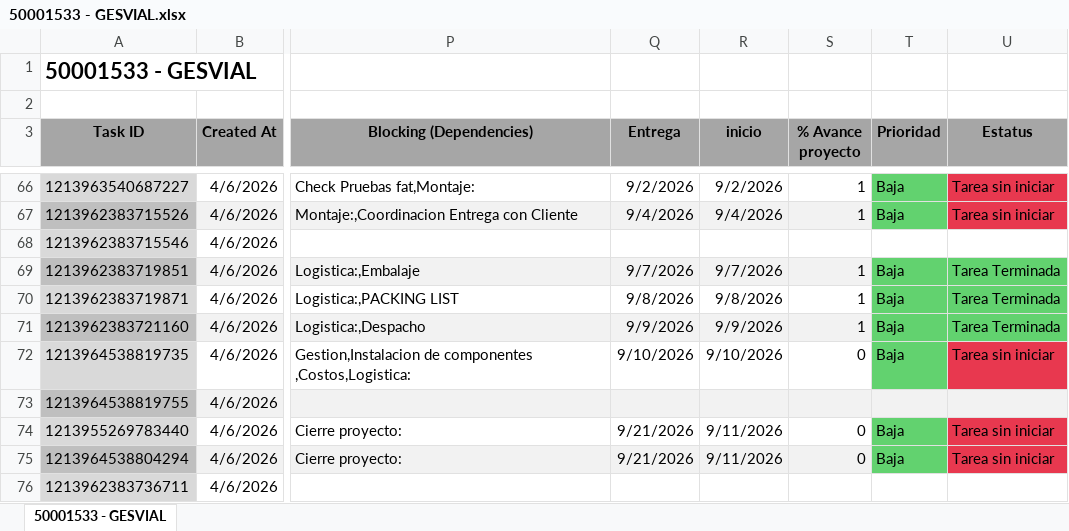
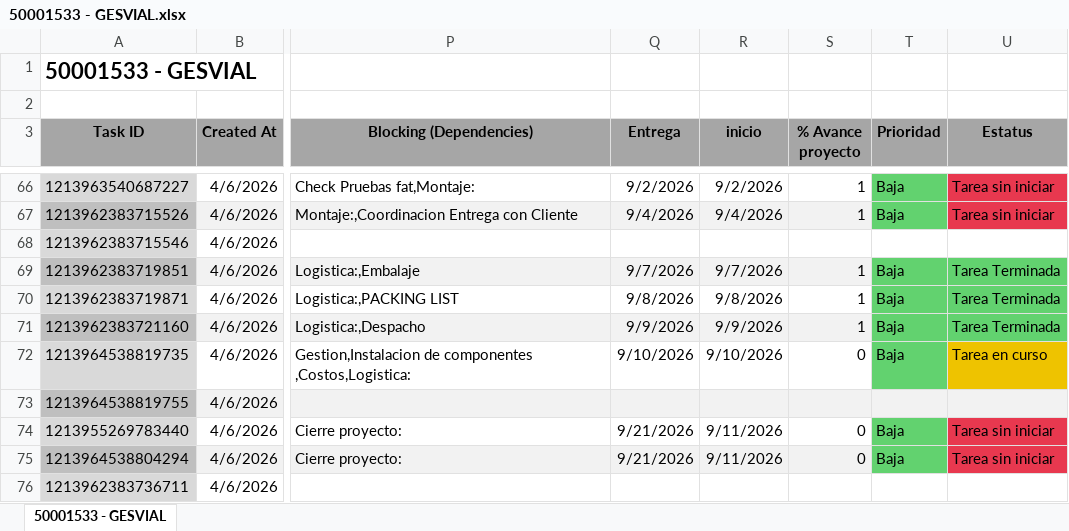
Before and after one commit to Nicolas-2026z/zitron-dashboard, an Excel workbook: data/50001533 - GESVIAL.xlsx, sheet 50001533 - GESVIAL, drawn as a sheet; only a part is shown, gaps mark what is left out; values as stored, in another font and other column widths than the file's, no borders; charts and pictures not drawn; the diff names each change by its address in the sheet, - before the commit and + after, or states it on an @@ line.

```diff
--- a/data/50001533 - GESVIAL.xlsx (sheet 50001533 - GESVIAL)
+++ b/data/50001533 - GESVIAL.xlsx (sheet 50001533 - GESVIAL)
-U72 (Estatus): Tarea sin iniciar
+U72 (Estatus): Tarea en curso
-U72 fill: #E8384F
+U72 fill: #EEC300
```
Also changed, not shown: data/50001477 - TRITON MINERA.xlsx, data/50001499 - EQ CHAPARRAL.xlsx, 42 other files.
